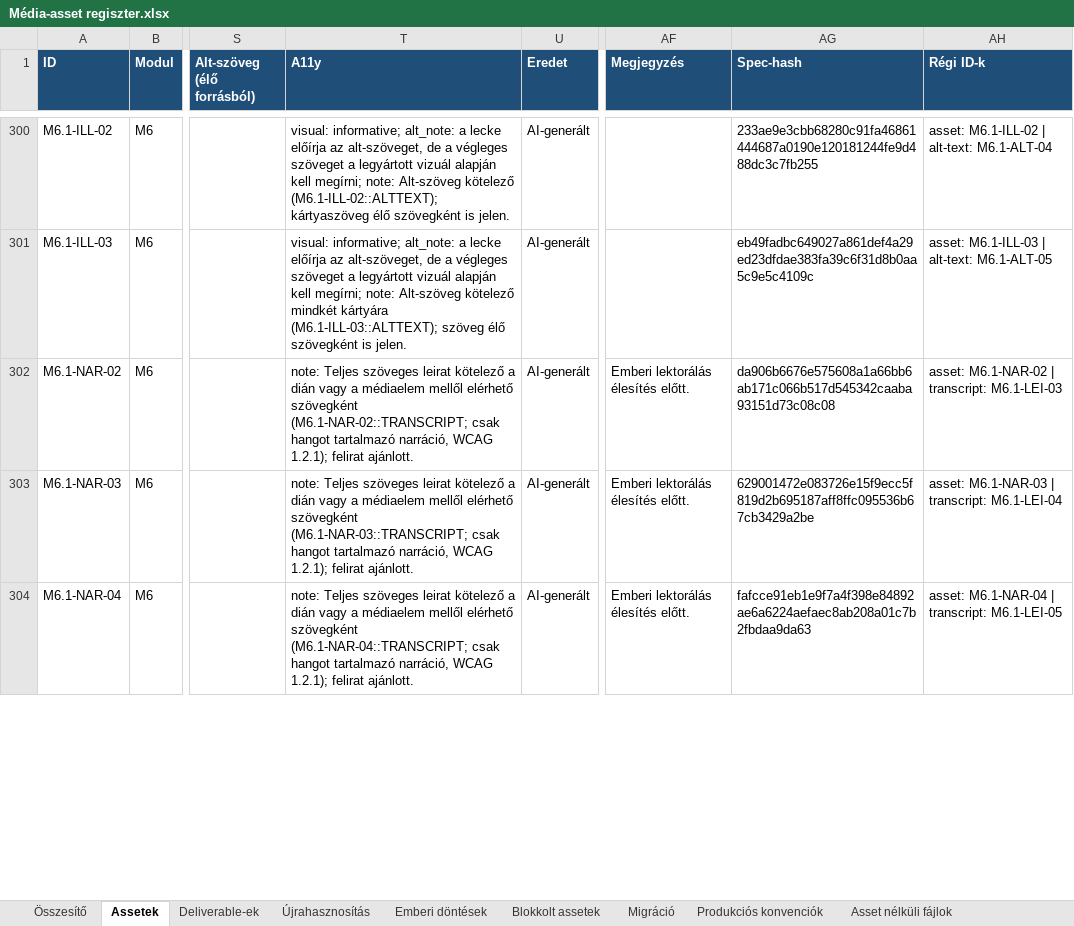
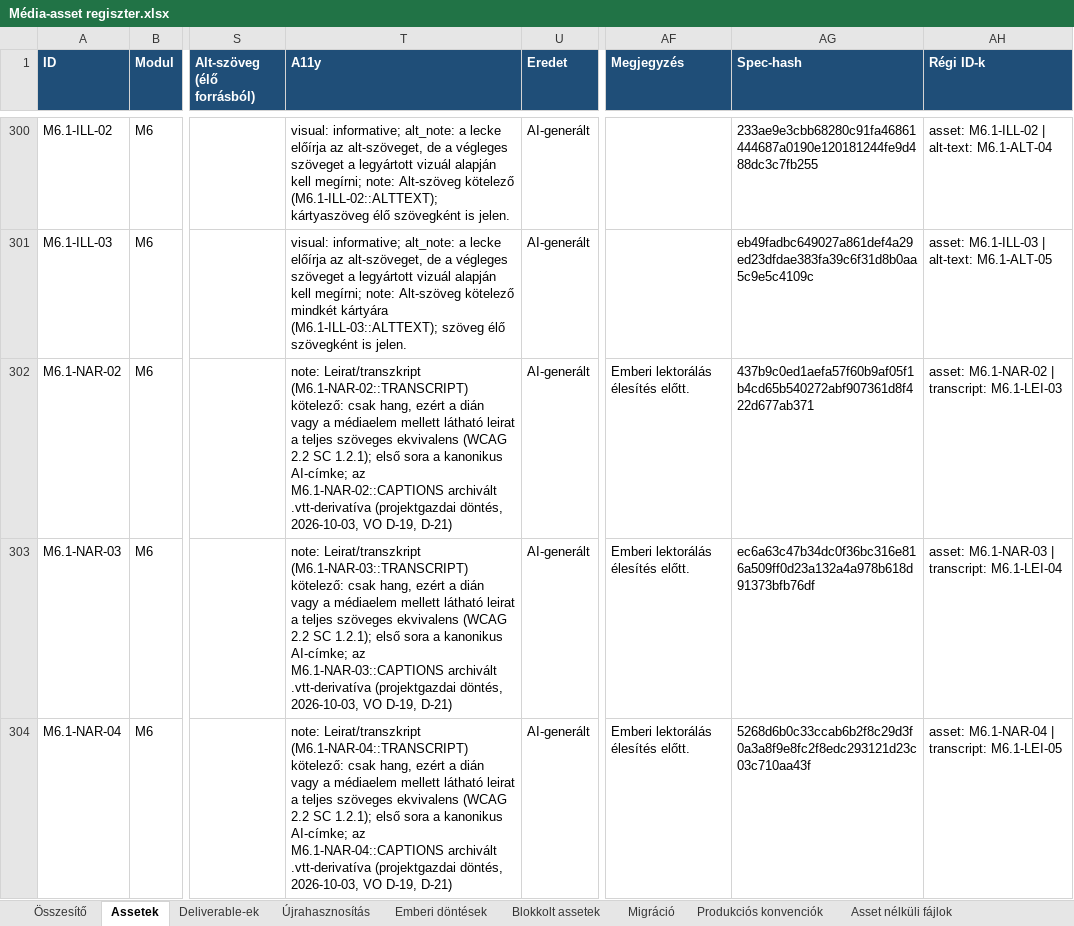
Before and after one commit to hasomerhacairhu/modszertani-kepzes, an Excel workbook: 02 Tervezet/Média-assetek/Média-asset regiszter.xlsx, sheet Assetek, drawn as a sheet; only a part is shown, gaps mark what is left out; values as stored, in another font and other column widths than the file's, no borders; the diff covers the shown part only; the diff names each change by its address in the sheet, - before the commit and + after, or states it on an @@ line.

```diff
--- a/02 Tervezet/Média-assetek/Média-asset regiszter.xlsx (sheet Assetek)
+++ b/02 Tervezet/Média-assetek/Média-asset regiszter.xlsx (sheet Assetek)
-T302 (A11y): note: Teljes szöveges leirat kötelező a dián vagy a médiaelem mellől elérhető szövegként (M6.1-NAR-02::TRANSCRIPT; csak hangot tartalmazó narráció, WCAG 1.2.1); felirat ajánlott.
+T302 (A11y): note: Leirat/transzkript (M6.1-NAR-02::TRANSCRIPT) kötelező: csak hang, ezért a dián vagy a médiaelem mellett látható leirat a teljes szöveges ekvivalens (WCAG 2.2 SC 1.2.1); első sora a kanonikus AI-címke; az M6.1-NAR-02::CAPTIONS archivált .vtt-derivatíva (projektgazdai döntés, 2026-10-03, VO D-19, D-21)
-AG302 (Spec-hash): da906b6676e575608a1a66bb6ab171c066b517d545342caaba93151d73c08c08
+AG302 (Spec-hash): 437b9c0ed1aefa57f60b9af05f1b4cd65b540272abf907361d8f422d677ab371
-T303 (A11y): note: Teljes szöveges leirat kötelező a dián vagy a médiaelem mellől elérhető szövegként (M6.1-NAR-03::TRANSCRIPT; csak hangot tartalmazó narráció, WCAG 1.2.1); felirat ajánlott.
+T303 (A11y): note: Leirat/transzkript (M6.1-NAR-03::TRANSCRIPT) kötelező: csak hang, ezért a dián vagy a médiaelem mellett látható leirat a teljes szöveges ekvivalens (WCAG 2.2 SC 1.2.1); első sora a kanonikus AI-címke; az M6.1-NAR-03::CAPTIONS archivált .vtt-derivatíva (projektgazdai döntés, 2026-10-03, VO D-19, D-21)
-AG303 (Spec-hash): 629001472e083726e15f9ecc5f819d2b695187aff8ffc095536b67cb3429a2be
+AG303 (Spec-hash): ec6a63c47b34dc0f36bc316e816a509ff0d23a132a4a978b618d91373bfb76df
-T304 (A11y): note: Teljes szöveges leirat kötelező a dián vagy a médiaelem mellől elérhető szövegként (M6.1-NAR-04::TRANSCRIPT; csak hangot tartalmazó narráció, WCAG 1.2.1); felirat ajánlott.
+T304 (A11y): note: Leirat/transzkript (M6.1-NAR-04::TRANSCRIPT) kötelező: csak hang, ezért a dián vagy a médiaelem mellett látható leirat a teljes szöveges ekvivalens (WCAG 2.2 SC 1.2.1); első sora a kanonikus AI-címke; az M6.1-NAR-04::CAPTIONS archivált .vtt-derivatíva (projektgazdai döntés, 2026-10-03, VO D-19, D-21)
-AG304 (Spec-hash): fafcce91eb1e9f7a4f398e84892ae6a6224aefaec8ab208a01c7b2fbdaa9da63
+AG304 (Spec-hash): 5268d6b0c33ccab6b2f8c29d3f0a3a8f9e8fc2f8edc293121d23c03c710aa43f
```
Also changed, not shown: 34 edited cells elsewhere in this sheet, sheet Deliverable-ek, sheet Emberi döntések, 5 other files.
